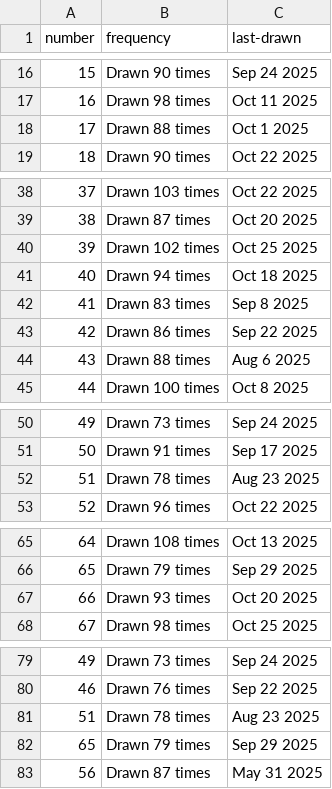
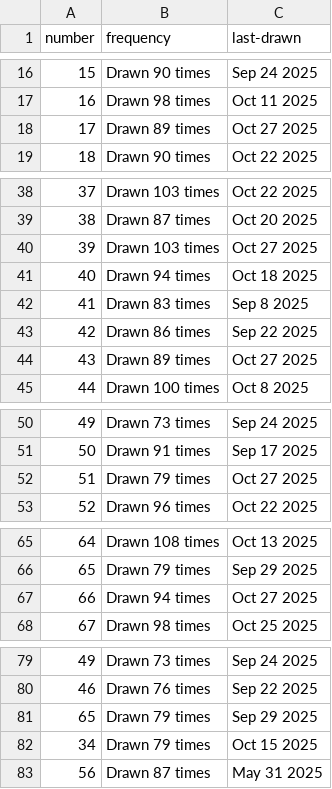
Before and after one commit to kv-hearst/powerball, a CSV file: data/main_ball_active.csv, drawn as a sheet; only a part is shown, gaps mark what is left out.

```diff
--- a/data/main_ball_active.csv
+++ b/data/main_ball_active.csv
@@ -17,3 +17,3 @@ number,frequency,last-drawn
 16,Drawn 98 times,Oct 11 2025
-17,Drawn 88 times,Oct 1 2025
+17,Drawn 89 times,Oct 27 2025
 18,Drawn 90 times,Oct 22 2025
@@ -39,3 +39,3 @@ number,frequency,last-drawn
 38,Drawn 87 times,Oct 20 2025
-39,Drawn 102 times,Oct 25 2025
+39,Drawn 103 times,Oct 27 2025
 40,Drawn 94 times,Oct 18 2025
@@ -43,3 +43,3 @@ number,frequency,last-drawn
 42,Drawn 86 times,Sep 22 2025
-43,Drawn 88 times,Aug 6 2025
+43,Drawn 89 times,Oct 27 2025
 44,Drawn 100 times,Oct 8 2025
@@ -51,3 +51,3 @@ number,frequency,last-drawn
 50,Drawn 91 times,Sep 17 2025
-51,Drawn 78 times,Aug 23 2025
+51,Drawn 79 times,Oct 27 2025
 52,Drawn 96 times,Oct 22 2025
@@ -66,3 +66,3 @@ number,frequency,last-drawn
 65,Drawn 79 times,Sep 29 2025
-66,Drawn 93 times,Oct 20 2025
+66,Drawn 94 times,Oct 27 2025
 67,Drawn 98 times,Oct 25 2025
@@ -80,4 +80,4 @@ number,frequency,last-drawn
 46,Drawn 76 times,Sep 22 2025
-51,Drawn 78 times,Aug 23 2025
 65,Drawn 79 times,Sep 29 2025
+34,Drawn 79 times,Oct 15 2025
 56,Drawn 87 times,May 31 2025
```
Also changed, not shown: data/main_ball.csv, data/main_ball_cleaned.csv, 4 other files.
